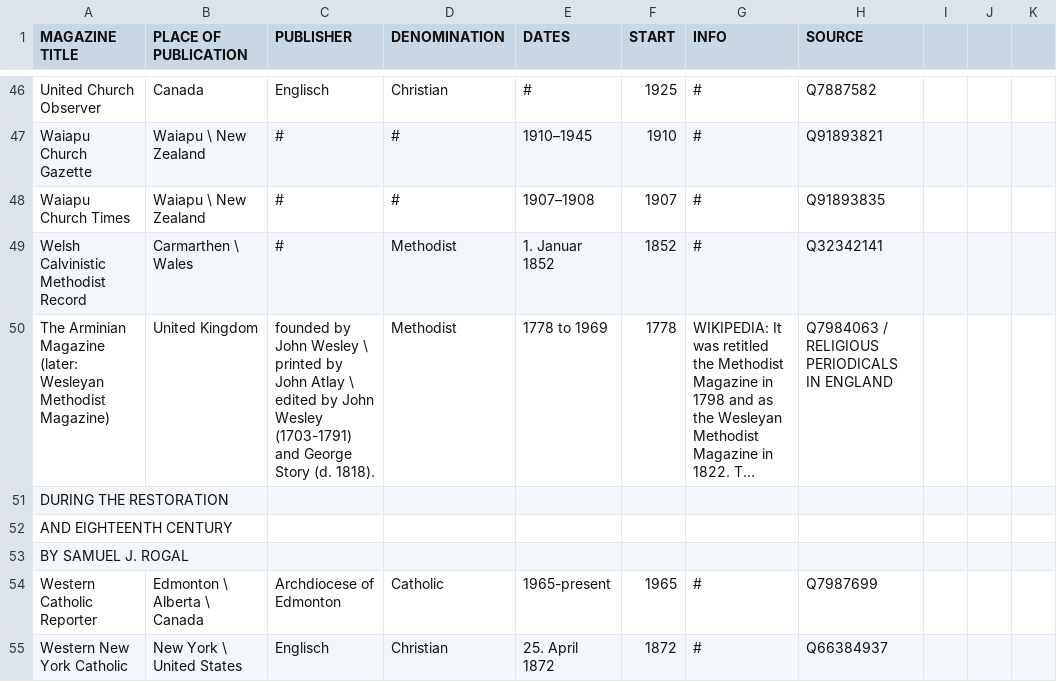
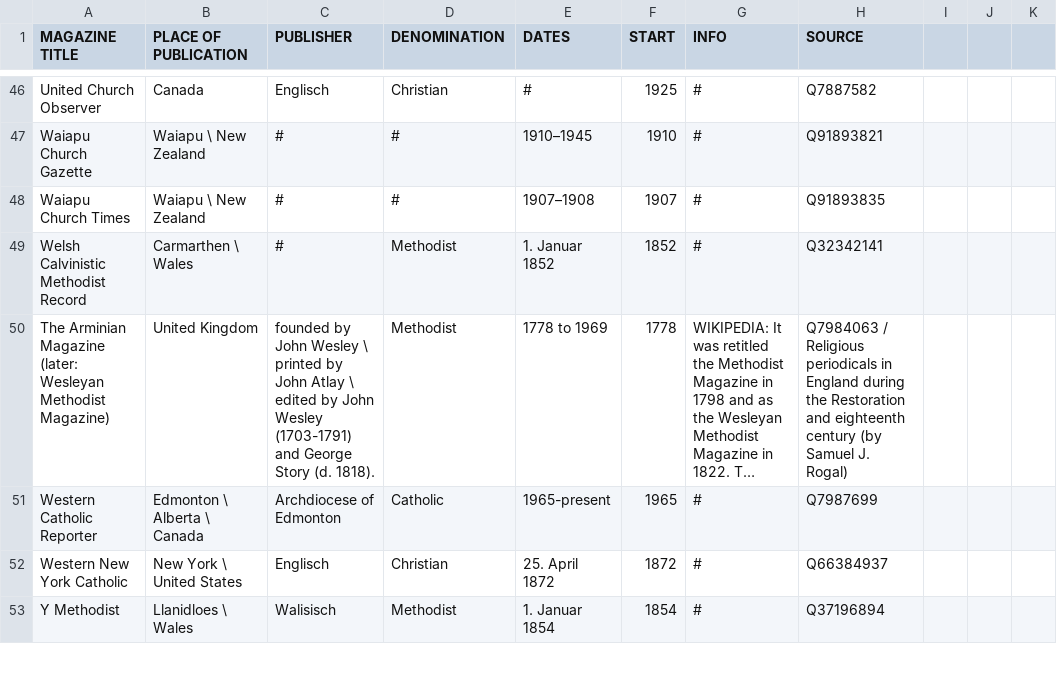
Before and after one commit to MonikaBarget/Revolts, a CSV file: List of religious newspapers&journals_GITHUB.csv, drawn as a sheet; only a part is shown, gaps mark what is left out; the shorter side is filled out with more unchanged rows; long unchanged cells end in …; the diff names each change by its address in the sheet, - before the commit and + after, or states it on an @@ line.

Commit message:
Update List of religious newspapers&journals_GITHUB.csv

```diff
--- a/List of religious newspapers&journals_GITHUB.csv
+++ b/List of religious newspapers&journals_GITHUB.csv
-H50 (SOURCE): Q7984063 / RELIGIOUS PERIODICALS IN ENGLAND
+H50 (SOURCE): Q7984063 / Religious periodicals in England during the Restoration and eighteenth century (by Samuel J. Rogal)
-row 51: DURING THE RESTORATION
-row 52: AND EIGHTEENTH CENTURY
-row 53: BY SAMUEL J. ROGAL
```
